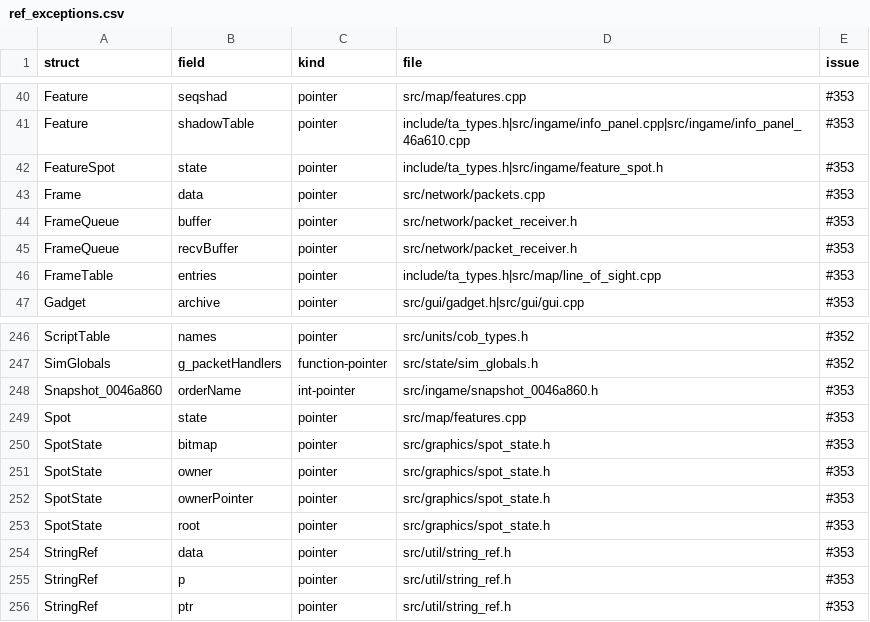
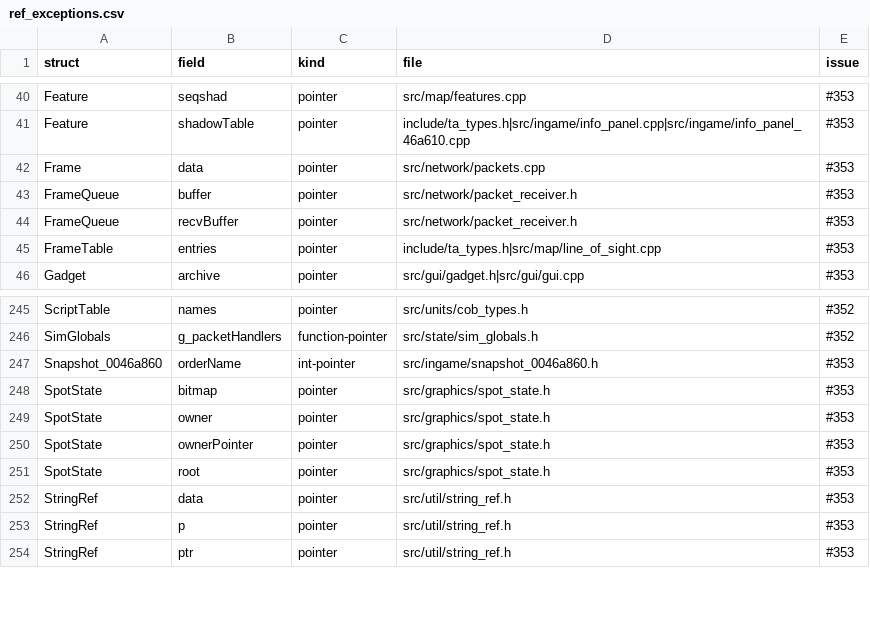
Before and after one commit to ozgb/byte-tactics-moddable, a CSV file: data/ref_exceptions.csv, drawn as a sheet; only a part is shown, gaps mark what is left out.

```diff
--- a/data/ref_exceptions.csv
+++ b/data/ref_exceptions.csv
@@ -41,3 +41,2 @@ Feature,seqshad,pointer,src/map/features.cpp,#353
 Feature,shadowTable,pointer,include/ta_types.h|src/ingame/info_panel.cpp|src/ingame/info_panel_46a610.cpp,#353
-FeatureSpot,state,pointer,include/ta_types.h|src/ingame/feature_spot.h,#353
 Frame,data,pointer,src/network/packets.cpp,#353
@@ -248,3 +247,2 @@ SimGlobals,g_packetHandlers,function-pointer,src/state/sim_globals.h,#352
 Snapshot_0046a860,orderName,int-pointer,src/ingame/snapshot_0046a860.h,#353
-Spot,state,pointer,src/map/features.cpp,#353
 SpotState,bitmap,pointer,src/graphics/spot_state.h,#353
```
Also changed, not shown: data/coupling.csv, data/hazards.csv, 2 other files.
